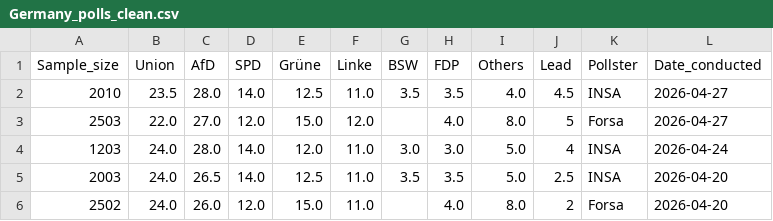
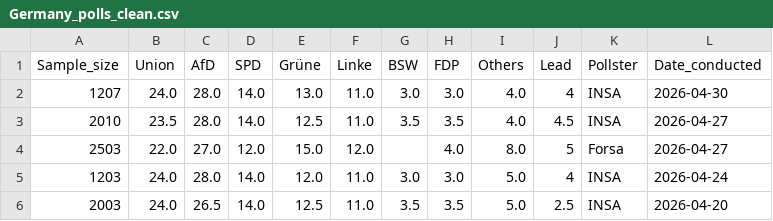
Before and after one commit to Andrevitali/PollsProject, a CSV file: Germany_polls_clean.csv, drawn as a sheet; only a part is shown; the shorter side is filled out with more unchanged rows; the diff names each change by its address in the sheet, - before the commit and + after, or states it on an @@ line.

```diff
--- a/Germany_polls_clean.csv
+++ b/Germany_polls_clean.csv
+row 2: 1207 | 24.0 | 28.0 | 14.0 | 13.0 | 11.0 | 3.0 | 3.0 | 4.0 | 4 | INSA | 2026-04-30
```
Also changed, not shown: Germany_national_polls_last5years_bs4.csv, UK_national_polls_last5years_bs4.csv, 2 other files.
